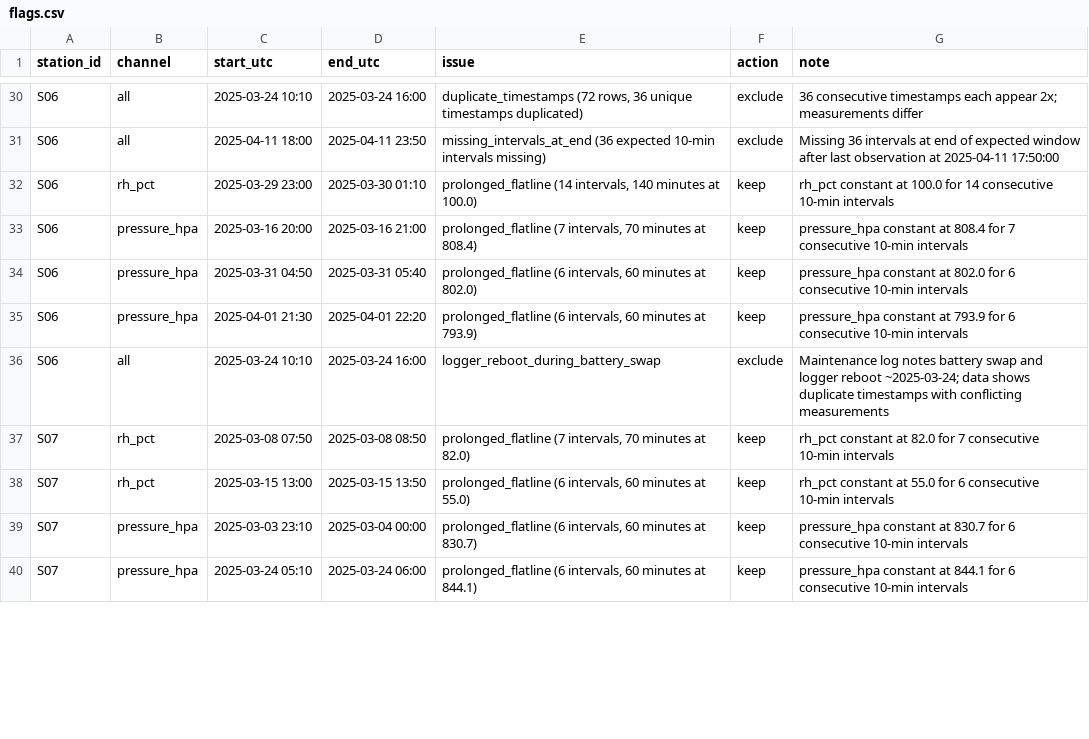
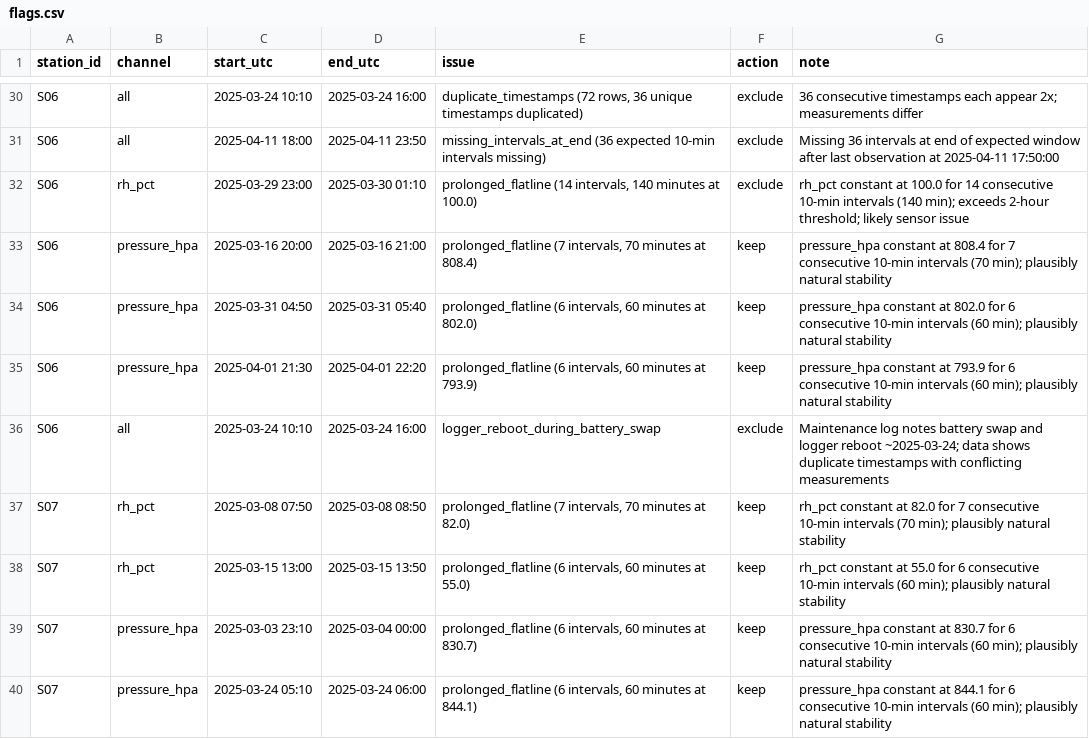
Before and after one commit to malarms/khurinji-malar, a CSV file: flags.csv, drawn as a sheet; only a part is shown, gaps mark what is left out; the diff covers the shown part only.

Commit message:
Fix flatline threshold: >=12 intervals (>=2 hours) = exclude

```diff
--- a/flags.csv
+++ b/flags.csv
@@ -31,10 +31,10 @@ S06,all,2025-03-24 10:10,2025-03-24 16:00,"duplicate_timestamps (72 rows, 36 uni
 S06,all,2025-04-11 18:00,2025-04-11 23:50,missing_intervals_at_end (36 expected 10-min intervals missing),exclude,Missing 36 intervals at end of expected window after last observation at 2025-04-11 17:50:00
-S06,rh_pct,2025-03-29 23:00,2025-03-30 01:10,"prolonged_flatline (14 intervals, 140 minutes at 100.0)",keep,rh_pct constant at 100.0 for 14 consecutive 10-min intervals
-S06,pressure_hpa,2025-03-16 20:00,2025-03-16 21:00,"prolonged_flatline (7 intervals, 70 minutes at 808.4)",keep,pressure_hpa constant at 808.4 for 7 consecutive 10-min intervals
-S06,pressure_hpa,2025-03-31 04:50,2025-03-31 05:40,"prolonged_flatline (6 intervals, 60 minutes at 802.0)",keep,pressure_hpa constant at 802.0 for 6 consecutive 10-min intervals
-S06,pressure_hpa,2025-04-01 21:30,2025-04-01 22:20,"prolonged_flatline (6 intervals, 60 minutes at 793.9)",keep,pressure_hpa constant at 793.9 for 6 consecutive 10-min intervals
+S06,rh_pct,2025-03-29 23:00,2025-03-30 01:10,"prolonged_flatline (14 intervals, 140 minutes at 100.0)",exclude,rh_pct constant at 100.0 for 14 consecutive 10-min intervals (140 min); exceeds 2-hour threshold; likely sensor issue
+S06,pressure_hpa,2025-03-16 20:00,2025-03-16 21:00,"prolonged_flatline (7 intervals, 70 minutes at 808.4)",keep,pressure_hpa constant at 808.4 for 7 consecutive 10-min intervals (70 min); plausibly natural stability
+S06,pressure_hpa,2025-03-31 04:50,2025-03-31 05:40,"prolonged_flatline (6 intervals, 60 minutes at 802.0)",keep,pressure_hpa constant at 802.0 for 6 consecutive 10-min intervals (60 min); plausibly natural stability
+S06,pressure_hpa,2025-04-01 21:30,2025-04-01 22:20,"prolonged_flatline (6 intervals, 60 minutes at 793.9)",keep,pressure_hpa constant at 793.9 for 6 consecutive 10-min intervals (60 min); plausibly natural stability
 S06,all,2025-03-24 10:10,2025-03-24 16:00,logger_reboot_during_battery_swap,exclude,Maintenance log notes battery swap and logger reboot ~2025-03-24; data shows duplicate timestamps with conflicting measurements
-S07,rh_pct,2025-03-08 07:50,2025-03-08 08:50,"prolonged_flatline (7 intervals, 70 minutes at 82.0)",keep,rh_pct constant at 82.0 for 7 consecutive 10-min intervals
-S07,rh_pct,2025-03-15 13:00,2025-03-15 13:50,"prolonged_flatline (6 intervals, 60 minutes at 55.0)",keep,rh_pct constant at 55.0 for 6 consecutive 10-min intervals
-S07,pressure_hpa,2025-03-03 23:10,2025-03-04 00:00,"prolonged_flatline (6 intervals, 60 minutes at 830.7)",keep,pressure_hpa constant at 830.7 for 6 consecutive 10-min intervals
-S07,pressure_hpa,2025-03-24 05:10,2025-03-24 06:00,"prolonged_flatline (6 intervals, 60 minutes at 844.1)",keep,pressure_hpa constant at 844.1 for 6 consecutive 10-min intervals
+S07,rh_pct,2025-03-08 07:50,2025-03-08 08:50,"prolonged_flatline (7 intervals, 70 minutes at 82.0)",keep,rh_pct constant at 82.0 for 7 consecutive 10-min intervals (70 min); plausibly natural stability
+S07,rh_pct,2025-03-15 13:00,2025-03-15 13:50,"prolonged_flatline (6 intervals, 60 minutes at 55.0)",keep,rh_pct constant at 55.0 for 6 consecutive 10-min intervals (60 min); plausibly natural stability
+S07,pressure_hpa,2025-03-03 23:10,2025-03-04 00:00,"prolonged_flatline (6 intervals, 60 minutes at 830.7)",keep,pressure_hpa constant at 830.7 for 6 consecutive 10-min intervals (60 min); plausibly natural stability
+S07,pressure_hpa,2025-03-24 05:10,2025-03-24 06:00,"prolonged_flatline (6 intervals, 60 minutes at 844.1)",keep,pressure_hpa constant at 844.1 for 6 consecutive 10-min intervals (60 min); plausibly natural stability
```
Also changed, not shown: 38 edited cells elsewhere in this file, 1 other file.
